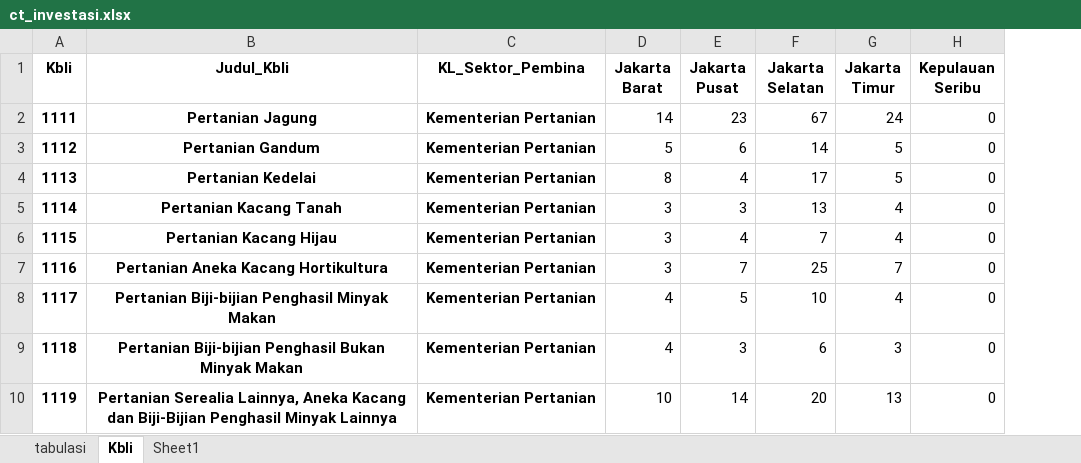
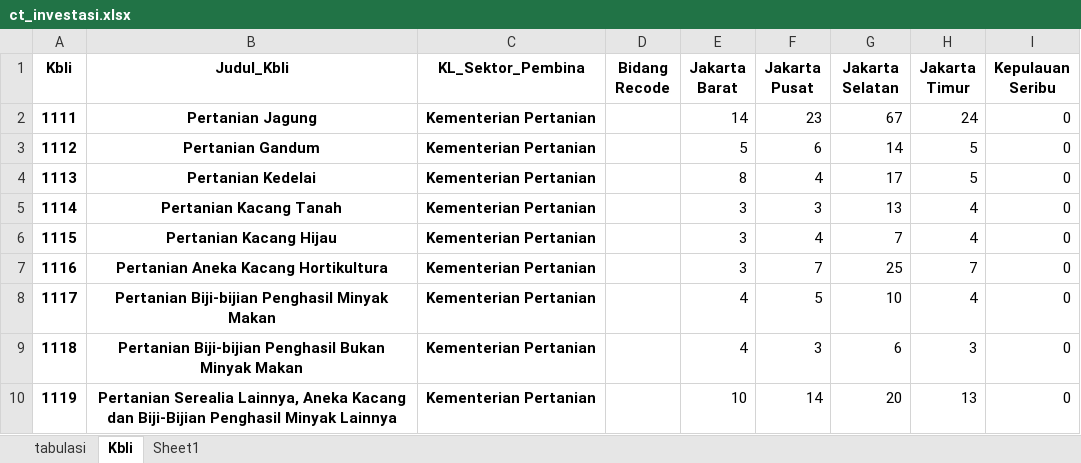
Before and after one commit to DimasPrsety/DPMPTSP_dashboard, an Excel workbook: ct_investasi.xlsx, sheet Kbli, drawn as a sheet; only a part is shown; values as stored, in another font and other column widths than the file's, no borders; the diff names each change by its address in the sheet, - before the commit and + after, or states it on an @@ line.

```diff
--- a/ct_investasi.xlsx (sheet Kbli)
+++ b/ct_investasi.xlsx (sheet Kbli)
+column D (Bidang Recode), empty
```
Also changed, not shown: sheet tabulasi, sheet Sheet1, formulas that keep their value, 3 other files.
